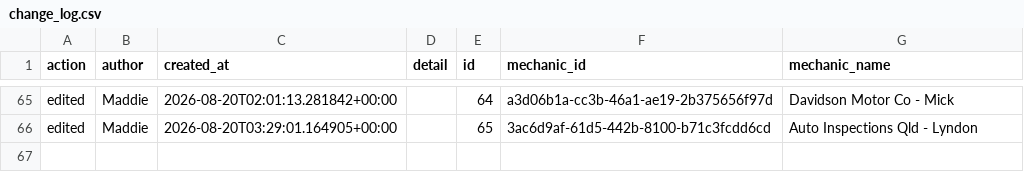
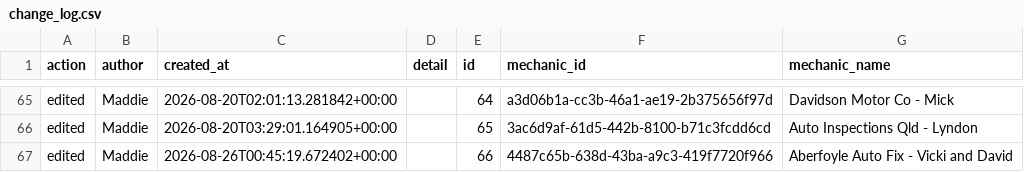
Before and after one commit to Mazza24/verifi-mechanic-map, a CSV file: backup/change_log.csv, drawn as a sheet; only a part is shown, gaps mark what is left out; the diff names each change by its address in the sheet, - before the commit and + after, or states it on an @@ line.

```diff
--- a/backup/change_log.csv
+++ b/backup/change_log.csv
+row 67: edited | Maddie | 2026-08-26T00:45:19.672402+00:00 |  | 66 | 4487c65b-638d-43ba-a9c3-419f7720f966 | Aberfoyle Auto Fix - Vicki and David
```
Also changed, not shown: backup/mechanics.csv.
